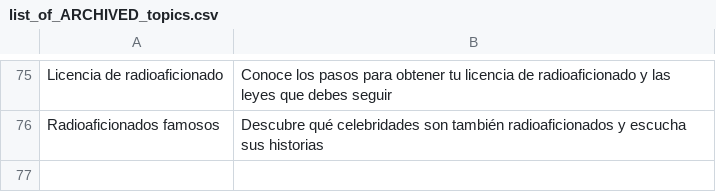
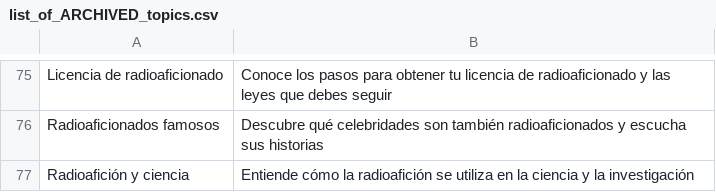
Before and after one commit to agigante80/OndaHertz_es, a CSV file: AI_content/list_of_ARCHIVED_topics.csv, drawn as a sheet; only a part is shown, gaps mark what is left out.

```diff
--- a/AI_content/list_of_ARCHIVED_topics.csv
+++ b/AI_content/list_of_ARCHIVED_topics.csv
@@ -76 +76,2 @@ Licencia de radioaficionado,Conoce los pasos para obtener tu licencia de radioaf
 Radioaficionados famosos,Descubre qué celebridades son también radioaficionados y escucha sus historias
+Radioafición y ciencia,Entiende cómo la radioafición se utiliza en la ciencia y la investigación
```
Also changed, not shown: AI_content/list_of_NEW_topics.csv, 3 other files.
